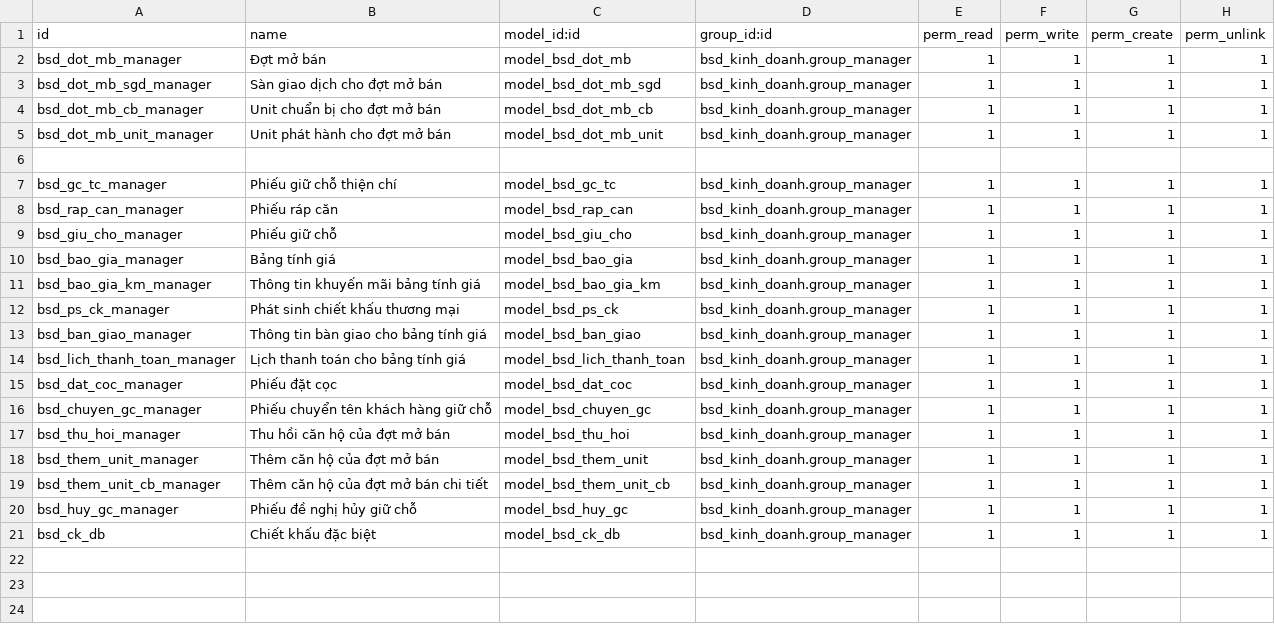
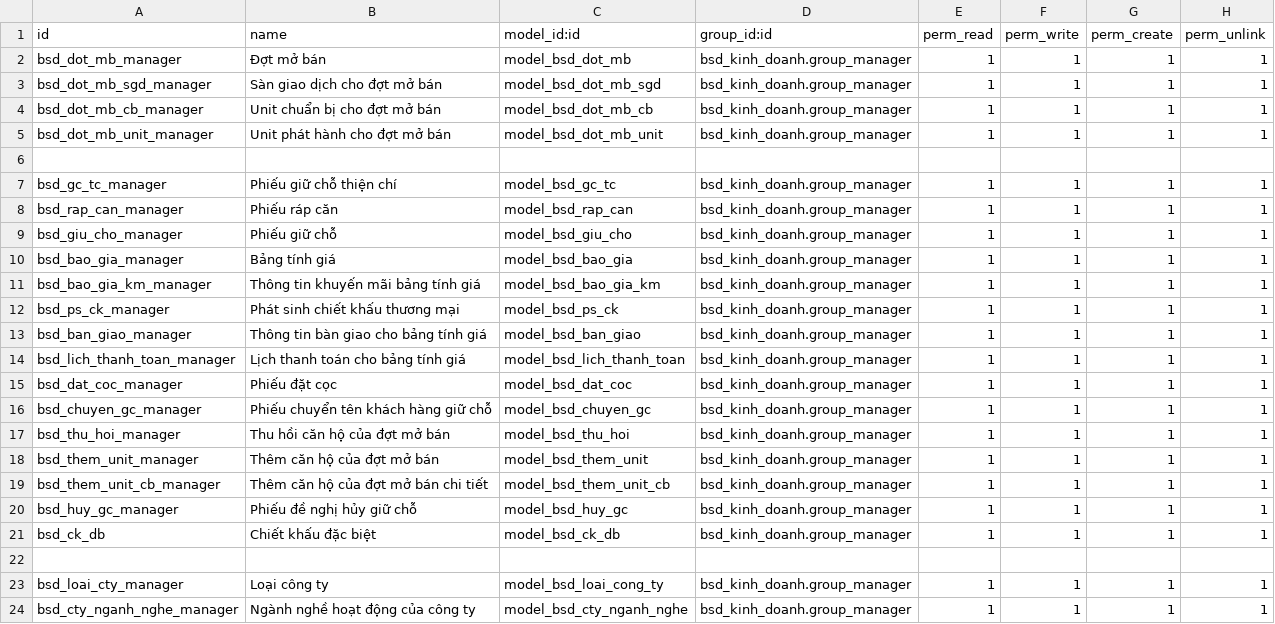
Before and after one commit to bsdinsights/realestate, a CSV file: bsd_kinh_doanh/security/ir.model.access.csv, drawn as a sheet.

Commit message:
Cập nhật bảng khách hàng doanh nghiệp

```diff
--- a/bsd_kinh_doanh/security/ir.model.access.csv
+++ b/bsd_kinh_doanh/security/ir.model.access.csv
@@ -21 +21,4 @@ bsd_huy_gc_manager, Phiếu đề nghị hủy giữ chỗ,model_bsd_huy_gc,bsd_
 bsd_ck_db, Chiết khấu đặc biệt,model_bsd_ck_db,bsd_kinh_doanh.group_manager,1,1,1,1
+
+bsd_loai_cty_manager, Loại công ty,model_bsd_loai_cong_ty,bsd_kinh_doanh.group_manager,1,1,1,1
+bsd_cty_nganh_nghe_manager, Ngành nghề hoạt động của công ty,model_bsd_cty_nganh_nghe,bsd_kinh_doanh.group_manager,1,1,1,1
```
Also changed, not shown: 8 other files.
